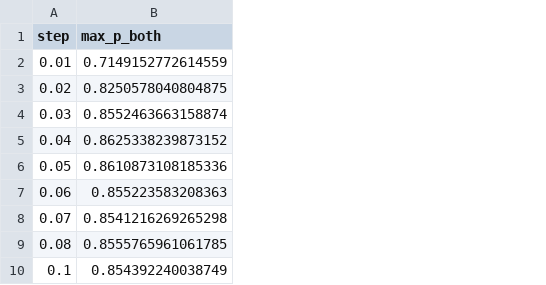
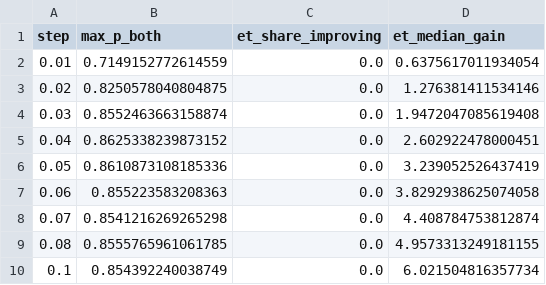
Before and after one commit to muzhilianhua/SDM374_Project-1, a CSV file: analysis/offline_submission2/delivery/sign/scan_by_step.csv, drawn as a sheet; the diff names each change by its address in the sheet, - before the commit and + after, or states it on an @@ line.

```diff
--- a/analysis/offline_submission2/delivery/sign/scan_by_step.csv
+++ b/analysis/offline_submission2/delivery/sign/scan_by_step.csv
+column C (et_share_improving), rows 2-10: all 0.0
+column D (et_median_gain), rows 2-10: 0.6375617011934054 | 1.276381411534146 | 1.9472047085619408 | 2.602922478000451 | 3.239052526437419 | 3.8292938625074058 | 4.408784753812874 | 4.9573313249181155 | 6.021504816357734
```
Also changed, not shown: analysis/offline_submission2/delivery/sign/finalists.csv, analysis/offline_submission2/delivery/sign/scan_top.csv, 6 other files.
